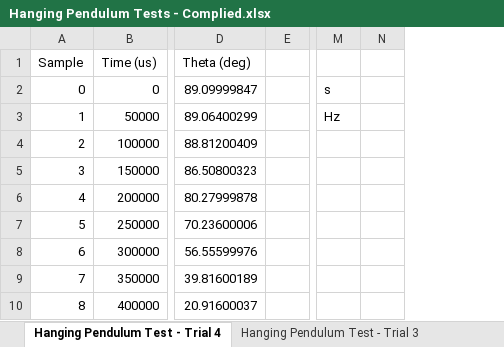
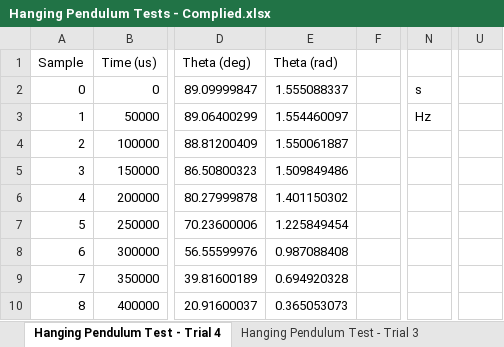
Before and after one commit to Dizzerin/Hover-Copter-Feedback-and-Control-System, an Excel workbook: Data/Hanging Pendulum Tests - Complied.xlsx, sheet Hanging Pendulum Test - Trial 4, drawn as a sheet; only a part is shown, gaps mark what is left out; values as stored, in another font and other column widths than the file's, no borders; charts and pictures not drawn; removed rows and columns are numbered as before the commit, all else as after; the diff names each change by its address in the sheet, - before the commit and + after, or states it on an @@ line.

```diff
--- a/Data/Hanging Pendulum Tests - Complied.xlsx (sheet Hanging Pendulum Test - Trial 4)
+++ b/Data/Hanging Pendulum Tests - Complied.xlsx (sheet Hanging Pendulum Test - Trial 4)
+column E (Theta (rad)), rows 2-10: 1.555088337 | 1.554460097 | 1.550061887 | 1.509849486 | 1.401150302 | 1.225849454 | 0.987088408 | 0.694920328 | 0.365053073
-column N, empty
+column U, empty
```
Also changed, not shown: formulas that keep their value, charts or pictures, 4 other files.
